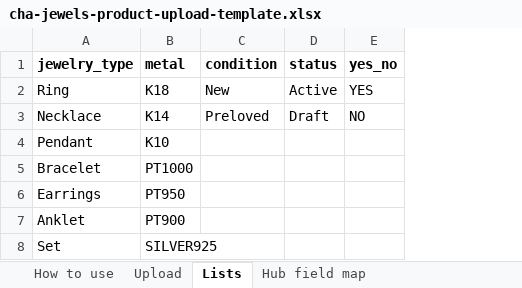
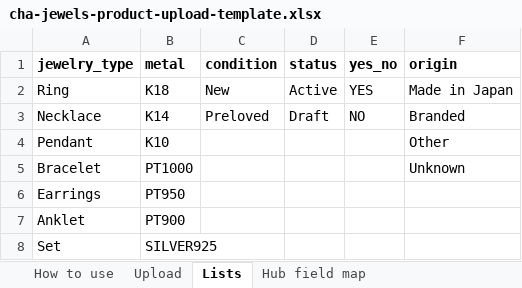
Before and after one commit to chajewels/la-tracking, an Excel workbook: public/templates/cha-jewels-product-upload-template.xlsx, sheet Lists, drawn as a sheet; values as stored, in another font and other column widths than the file's, no borders; the diff names each change by its address in the sheet, - before the commit and + after, or states it on an @@ line.

```diff
--- a/public/templates/cha-jewels-product-upload-template.xlsx (sheet Lists)
+++ b/public/templates/cha-jewels-product-upload-template.xlsx (sheet Lists)
+column F (origin), rows 2-5: Made in Japan | Branded | Other | Unknown
```
Also changed, not shown: sheet Hub field map, sheet Upload, 7 other files.
